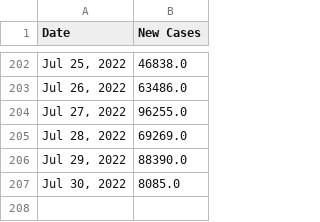
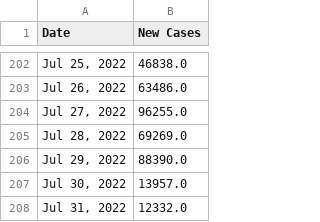
Before and after one commit to Pasin3ru/Tracking-COVID-19, a CSV file: _data/chart_us_total_cases.csv, drawn as a sheet; only a part is shown, gaps mark what is left out.

```diff
--- a/_data/chart_us_total_cases.csv
+++ b/_data/chart_us_total_cases.csv
@@ -206,2 +206,3 @@ Date,New Cases
 "Jul 29, 2022",88390.0
-"Jul 30, 2022",8085.0
+"Jul 30, 2022",13957.0
+"Jul 31, 2022",12332.0
```
Also changed, not shown: _data/chart_us_total_deaths.csv, 18 other files.
